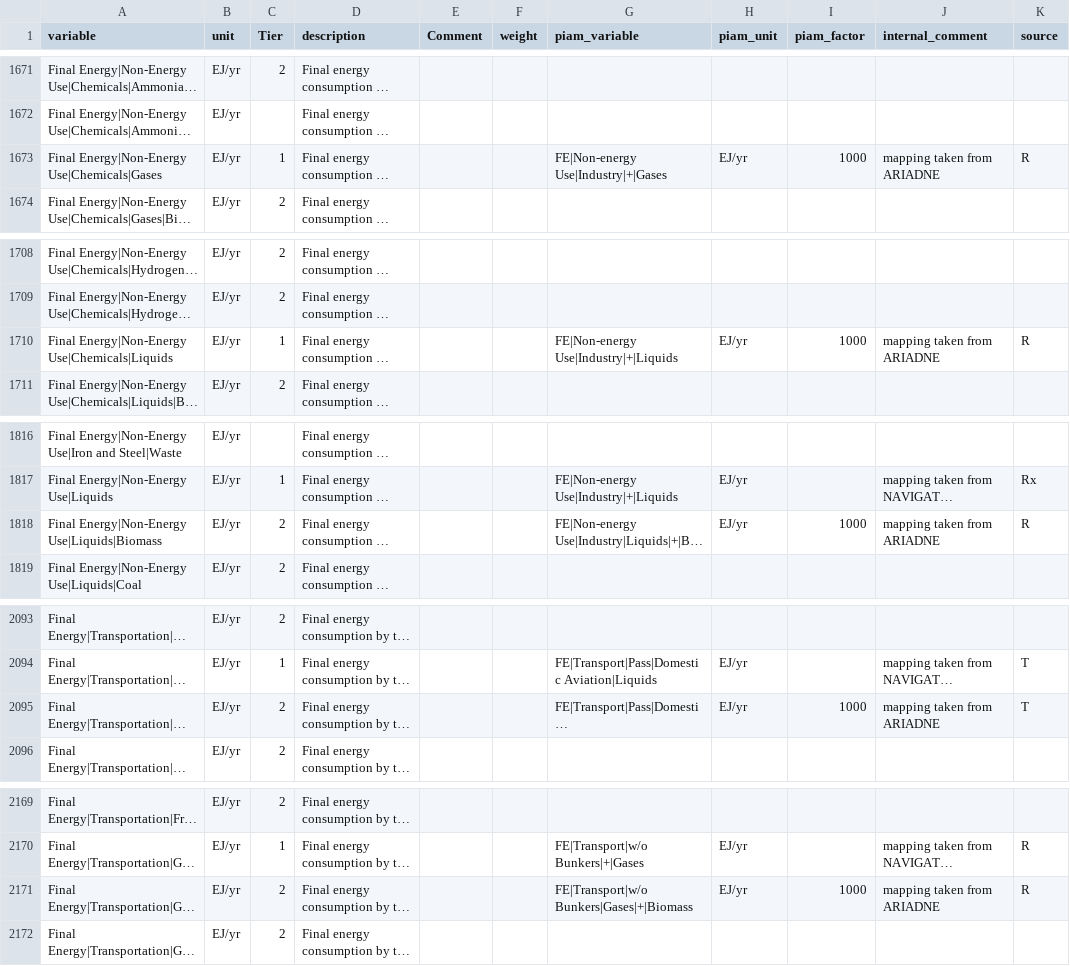
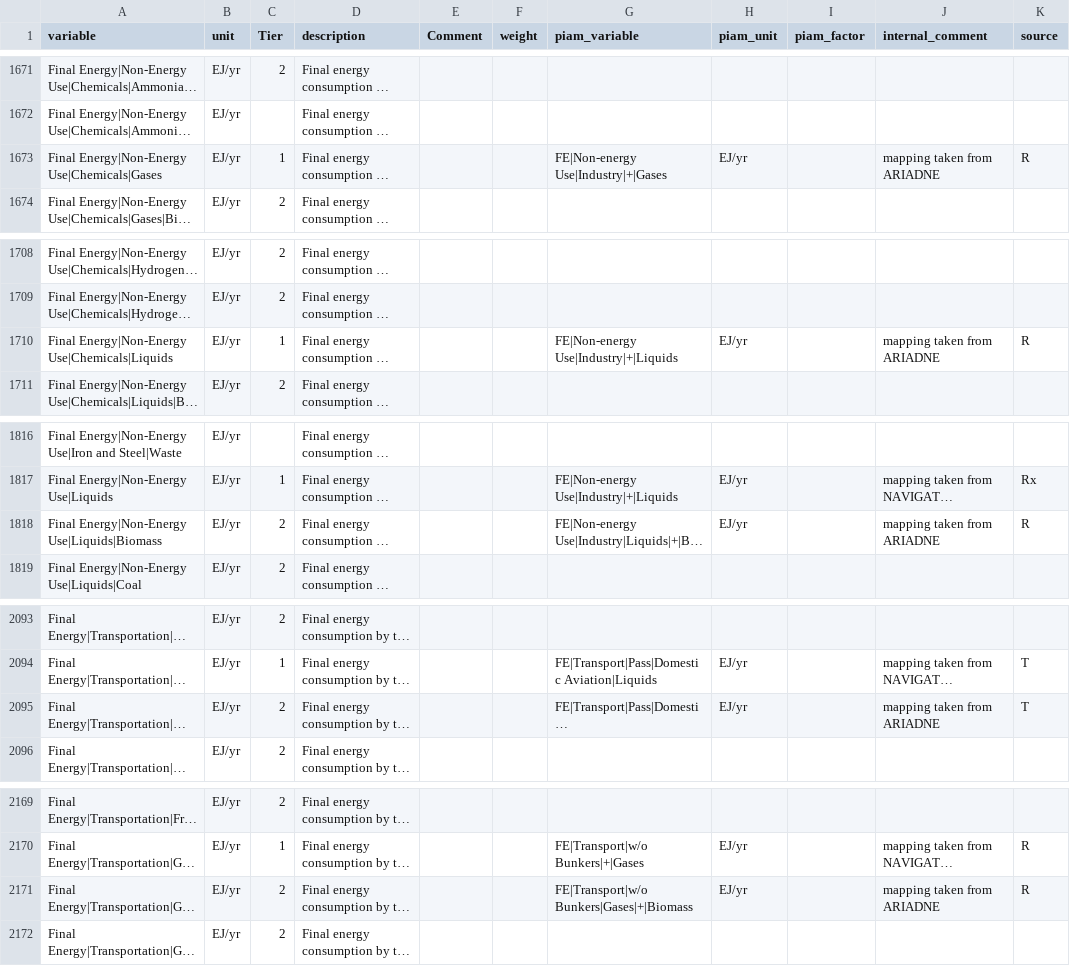
Before and after one commit to tonnrueter/piamInterfaces, a CSV file: inst/mappings/mapping_ScenarioMIP.csv, drawn as a sheet; only a part is shown, gaps mark what is left out; long unchanged cells end in …; the diff covers the shown part only; the diff names each change by its address in the sheet, - before the commit and + after, or states it on an @@ line.

```diff
--- a/inst/mappings/mapping_ScenarioMIP.csv
+++ b/inst/mappings/mapping_ScenarioMIP.csv
-I1673 (piam_factor): 1000
+I1673 (piam_factor): (empty)
-I1710 (piam_factor): 1000
+I1710 (piam_factor): (empty)
-I1818 (piam_factor): 1000
+I1818 (piam_factor): (empty)
-I2095 (piam_factor): 1000
+I2095 (piam_factor): (empty)
-I2171 (piam_factor): 1000
+I2171 (piam_factor): (empty)
```
Also changed, not shown: 16 edited cells elsewhere in this file, 1 other file.
